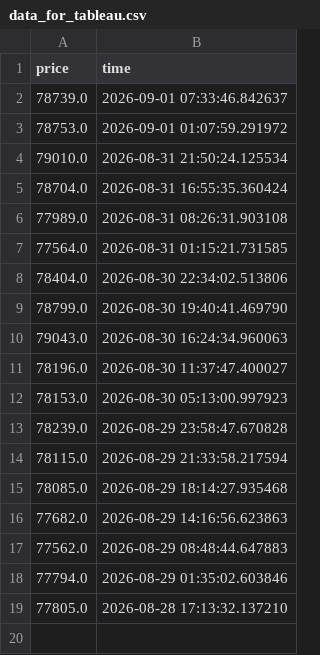
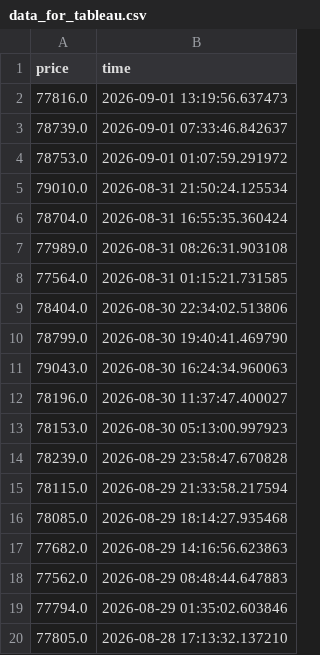
Before and after one commit to rp2916/CoinGeko-ETL, a CSV file: data_for_tableau.csv, drawn as a sheet.

```diff
--- a/data_for_tableau.csv
+++ b/data_for_tableau.csv
@@ -1,2 +1,3 @@
 price,time
+77816.0,2026-09-01 13:19:56.637473
 78739.0,2026-09-01 07:33:46.842637
```
